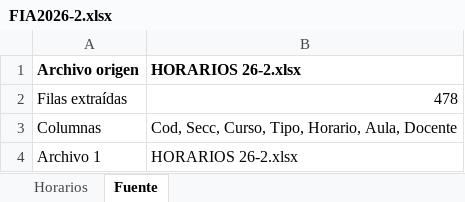
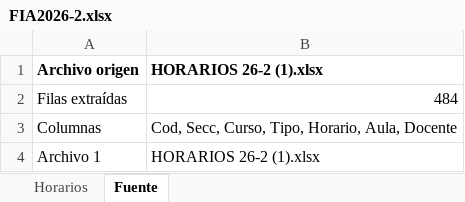
Before and after one commit to jhefflkc/Horarios-FIA, an Excel workbook: FIA2026-2.xlsx, sheet Fuente, drawn as a sheet; values as stored, in another font and other column widths than the file's, no borders; the diff names each change by its address in the sheet, - before the commit and + after, or states it on an @@ line.

```diff
--- a/FIA2026-2.xlsx (sheet Fuente)
+++ b/FIA2026-2.xlsx (sheet Fuente)
-B1: HORARIOS 26-2.xlsx
+B1: HORARIOS 26-2 (1).xlsx
-B2: 478
+B2: 484
-B4: HORARIOS 26-2.xlsx
+B4: HORARIOS 26-2 (1).xlsx
```
Also changed, not shown: sheet Horarios.
